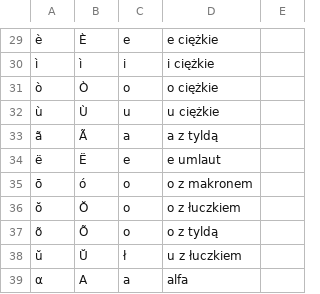
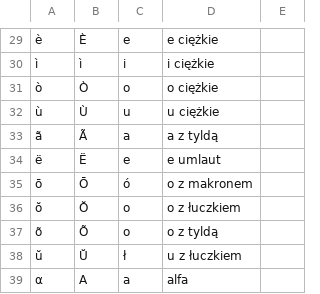
Before and after one commit to gerazov/RHVoice, a TSV file: src/scripts/Polish/chardesc.tsv, drawn as a sheet; only a part is shown, gaps mark what is left out; the diff names each change by its address in the sheet, - before the commit and + after, or states it on an @@ line.

```diff
--- a/src/scripts/Polish/chardesc.tsv
+++ b/src/scripts/Polish/chardesc.tsv
-B35: ó
+B35: Ō
-C35: o
+C35: ó
```
Also changed, not shown: 7 other files.
